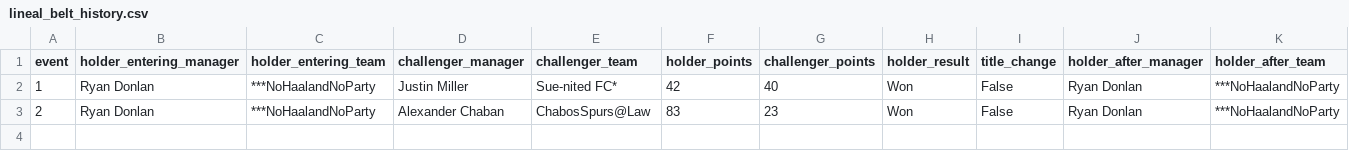
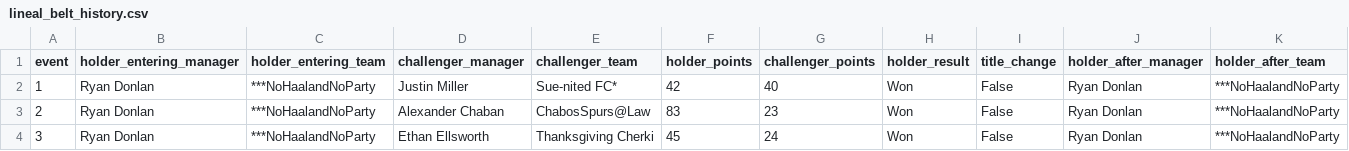
Before and after one commit to rdonlan/draft-fpl, a CSV file: data/analysis/2026-2027/lineal_belt_history.csv, drawn as a sheet; the diff names each change by its address in the sheet, - before the commit and + after, or states it on an @@ line.

```diff
--- a/data/analysis/2026-2027/lineal_belt_history.csv
+++ b/data/analysis/2026-2027/lineal_belt_history.csv
+row 4: 3 | Ryan Donlan | ***NoHaalandNoParty | Ethan Ellsworth | Thanksgiving Cherki | 45 | 24 | Won | False | Ryan Donlan | ***NoHaalandNoParty
```
Also changed, not shown: data/analysis/2026-2027/team_event_scores.csv, data/analysis/power-rankings/power_ranking_path.csv, 37 other files.
